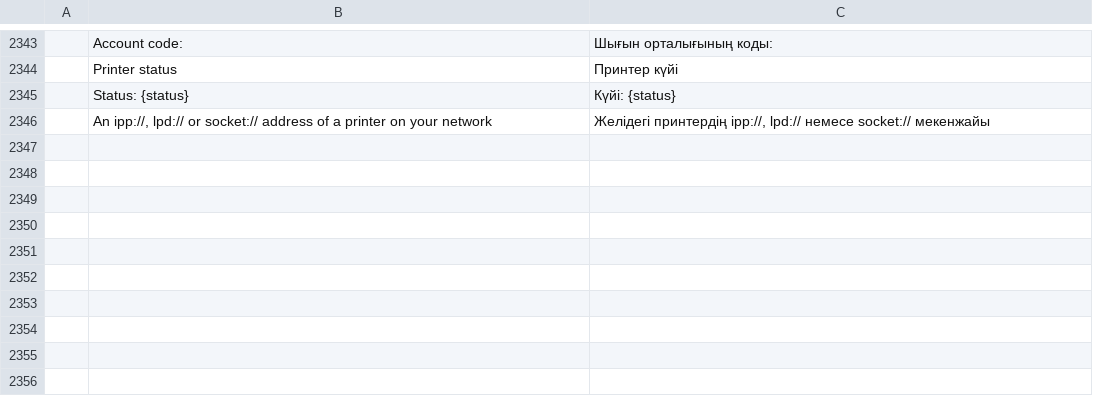
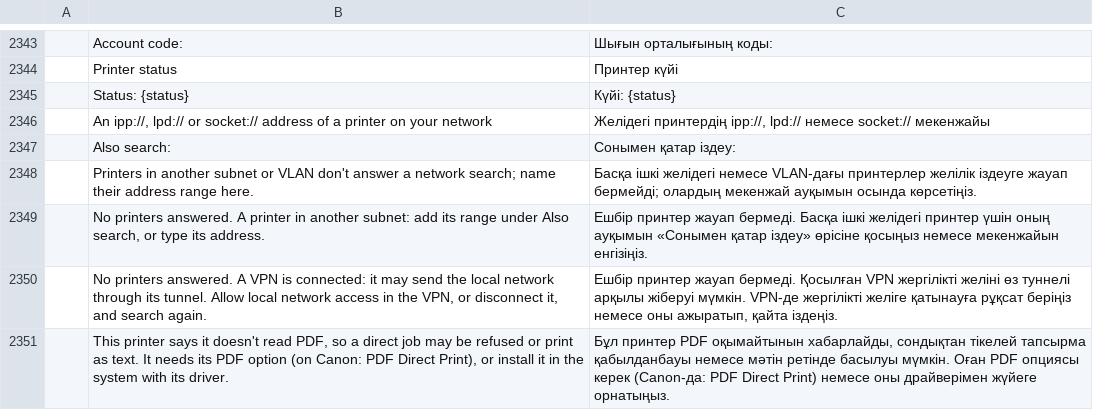
Before and after one commit to Arijac007/prckopis, a TSV file: crates/ui-egui/src/i18n/kk.tsv, drawn as a sheet; only a part is shown, gaps mark what is left out; the diff names each change by its address in the sheet, - before the commit and + after, or states it on an @@ line.

```diff
--- a/crates/ui-egui/src/i18n/kk.tsv
+++ b/crates/ui-egui/src/i18n/kk.tsv
+row 2347:  | Also search: | Сонымен қатар іздеу:
+row 2348:  | Printers in another subnet or VLAN don't answer a network search; name their address range here. | Басқа ішкі желідегі немесе VLAN-дағы принтерлер желілік іздеуге жауап бермейді; олардың мекенжай ауқымын осында көрсетіңіз.
+row 2349:  | No printers answered. A printer in another subnet: add its range under Also search, or type its address. | Ешбір принтер жауап бермеді. Басқа ішкі желідегі принтер үшін оның ауқымын «Сонымен қатар іздеу» өрісіне қосыңыз немесе мекенжайын енгізіңіз.
+row 2350:  | No printers answered. A VPN is connected: it may send the local network through its tunnel. Allow local network access in the VPN, or disconnect it, and search again. | Ешбір принтер жауап бермеді. Қосылған VPN жергілікті желіні өз туннелі арқылы жіберуі мүмкін. VPN-де жергілікті желіге қатынауға рұқсат беріңіз немесе оны ажыратып, қайта іздеңіз.
+row 2351:  | This printer says it doesn't read PDF, so a direct job may be refused or print as text. It needs its PDF option (on Canon: PDF Direct Print), or install it in the system with its driver. | Бұл принтер PDF оқымайтынын хабарлайды, сондықтан тікелей тапсырма қабылданбауы немесе мәтін ретінде басылуы мүмкін. Оған PDF опциясы керек (Canon-да: PDF Direct Print) немесе оны драйверімен жүйеге орнатыңыз.
```
Also changed, not shown: crates/ui-egui/src/i18n/bg.tsv, crates/ui-egui/src/i18n/el.tsv, 31 other files.
